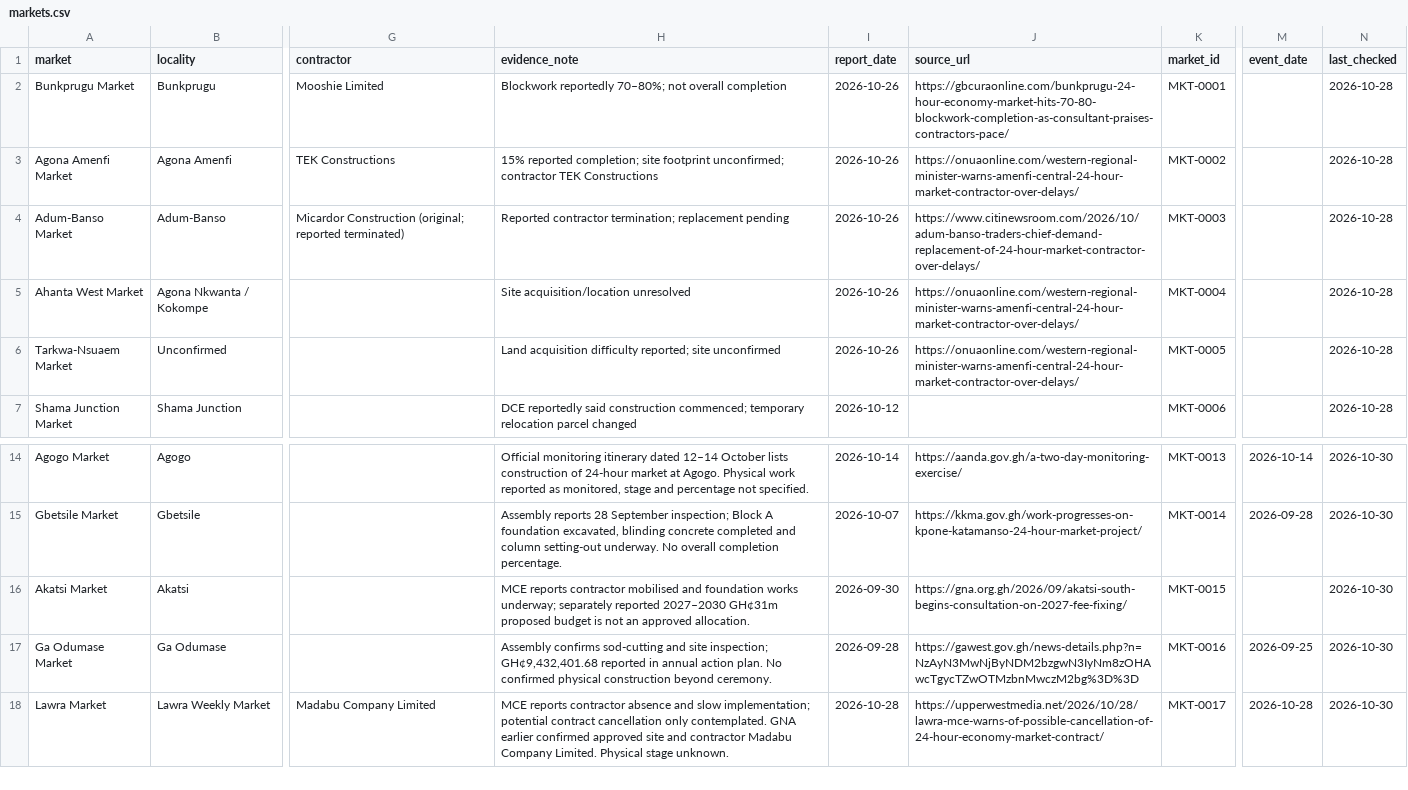
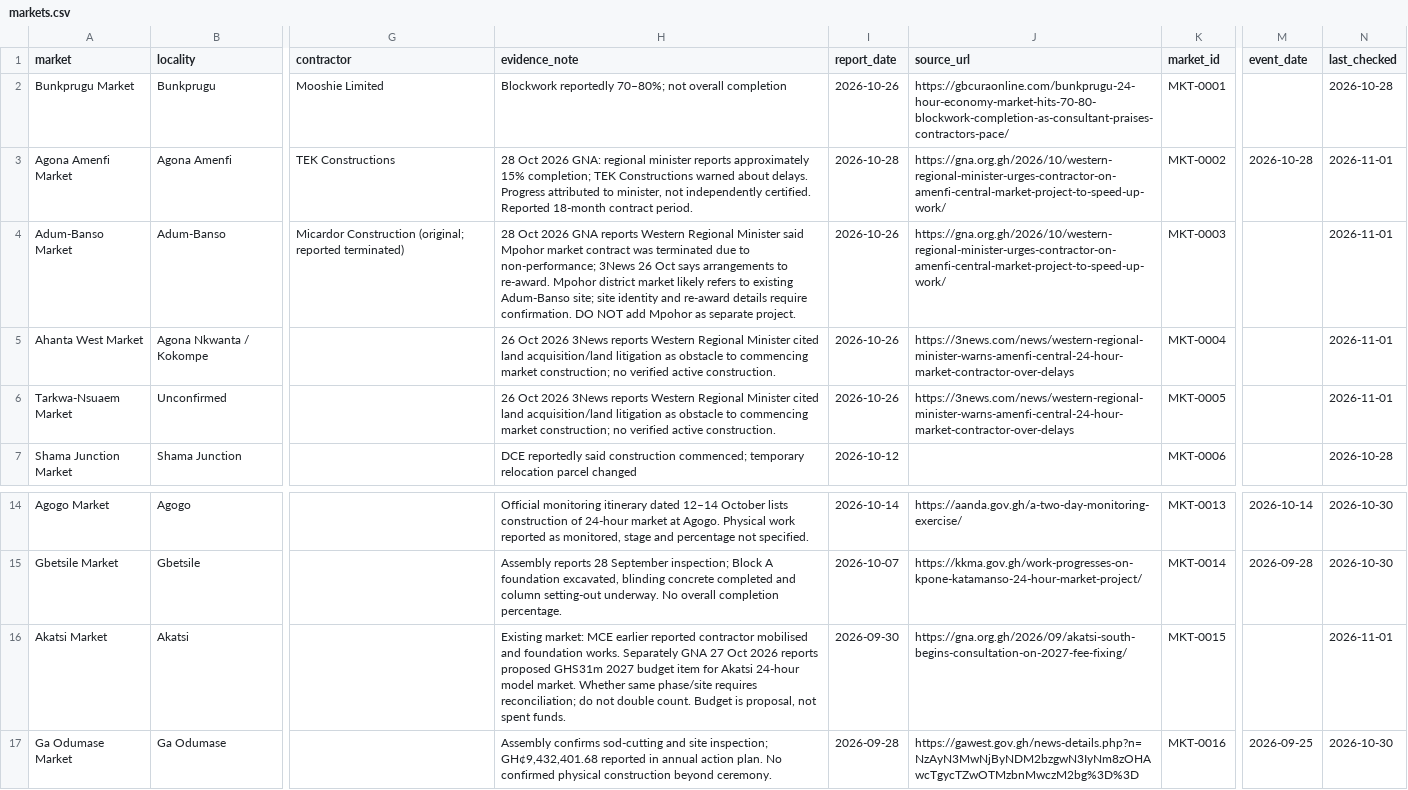
Before and after one commit to benedictarko-alt/Ghana-24hr-Economy-Market-Tracker, a CSV file: markets.csv, drawn as a sheet; only a part is shown, gaps mark what is left out; the shorter side is filled out with more unchanged rows; the diff names each change by its address in the sheet, - before the commit and + after, or states it on an @@ line.

```diff
--- a/markets.csv
+++ b/markets.csv
-H3 (evidence_note): 15% reported completion; site footprint unconfirmed; contractor TEK Constructions
+H3 (evidence_note): 28 Oct 2026 GNA: regional minister reports approximately 15% completion; TEK Constructions warned about delays. Progress attributed to minister, not independently certified. Reported 18-month contract period.
-I3 (report_date): 2026-10-26
+I3 (report_date): 2026-10-28
-J3 (source_url): https://onuaonline.com/western-regional-minister-warns-amenfi-central-24-hour-market-contractor-over-delays/
+J3 (source_url): https://gna.org.gh/2026/10/western-regional-minister-urges-contractor-on-amenfi-central-market-project-to-speed-up-work/
-M3 (event_date): (empty)
+M3 (event_date): 2026-10-28
-N3:N6 (last_checked): 2026-10-28
+N3:N6 (last_checked): 2026-11-01
-H4 (evidence_note): Reported contractor termination; replacement pending
+H4 (evidence_note): 28 Oct 2026 GNA reports Western Regional Minister said Mpohor market contract was terminated due to non-performance; 3News 26 Oct says arrangements to re-award. Mpohor district market likely refers to existing Adum-Banso site; site identity and re-award details require confirmation. DO NOT add Mpohor as separate project.
-J4 (source_url): https://www.citinewsroom.com/2026/10/adum-banso-traders-chief-demand-replacement-of-24-hour-market-contractor-over-delays/
+J4 (source_url): https://gna.org.gh/2026/10/western-regional-minister-urges-contractor-on-amenfi-central-market-project-to-speed-up-work/
-H5 (evidence_note): Site acquisition/location unresolved
+H5 (evidence_note): 26 Oct 2026 3News reports Western Regional Minister cited land acquisition/land litigation as obstacle to commencing market construction; no verified active construction.
-J5:J6 (source_url): https://onuaonline.com/western-regional-minister-warns-amenfi-central-24-hour-market-contractor-over-delays/
+J5:J6 (source_url): https://3news.com/news/western-regional-minister-warns-amenfi-central-24-hour-market-contractor-over-delays
-H6 (evidence_note): Land acquisition difficulty reported; site unconfirmed
+H6 (evidence_note): 26 Oct 2026 3News reports Western Regional Minister cited land acquisition/land litigation as obstacle to commencing market construction; no verified active construction.
-H16 (evidence_note): MCE reports contractor mobilised and foundation works underway; separately reported 2027–2030 GH¢31m proposed budget is not an approved allocation.
+H16 (evidence_note): Existing market: MCE earlier reported contractor mobilised and foundation works. Separately GNA 27 Oct 2026 reports proposed GHS31m 2027 budget item for Akatsi 24-hour model market. Whether same phase/site requires reconciliation; do not double count. Budget is proposal, not spent funds.
-N16 (last_checked): 2026-10-30
+N16 (last_checked): 2026-11-01
```
Also changed, not shown: candidate_markets.csv, changes.csv, 15 other files.
